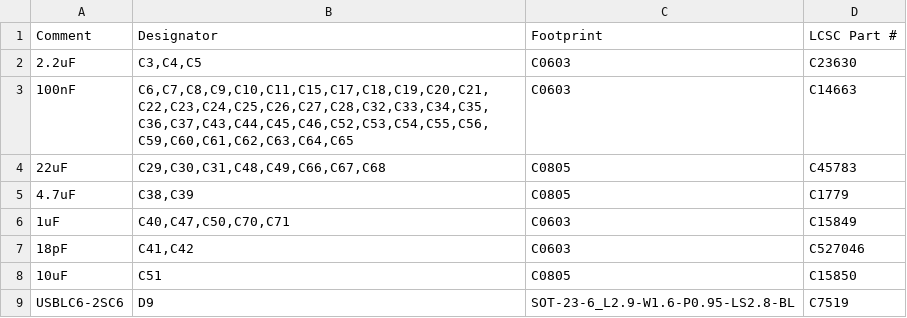
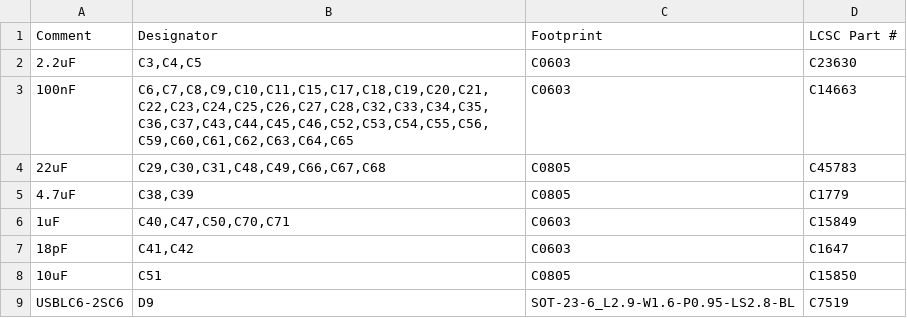
Before and after one commit to kms254/Mustang-Dash-Test, a CSV file: fab/bom-jlcpcb.csv, drawn as a sheet; only a part is shown.

```diff
--- a/fab/bom-jlcpcb.csv
+++ b/fab/bom-jlcpcb.csv
@@ -6,3 +6,3 @@ Comment,Designator,Footprint,LCSC Part #
 1uF,"C40,C47,C50,C70,C71",C0603,C15849
-18pF,"C41,C42",C0603,C527046
+18pF,"C41,C42",C0603,C1647
 10uF,C51,C0805,C15850
```
Also changed, not shown: fab/bom.csv, 6 other files.
